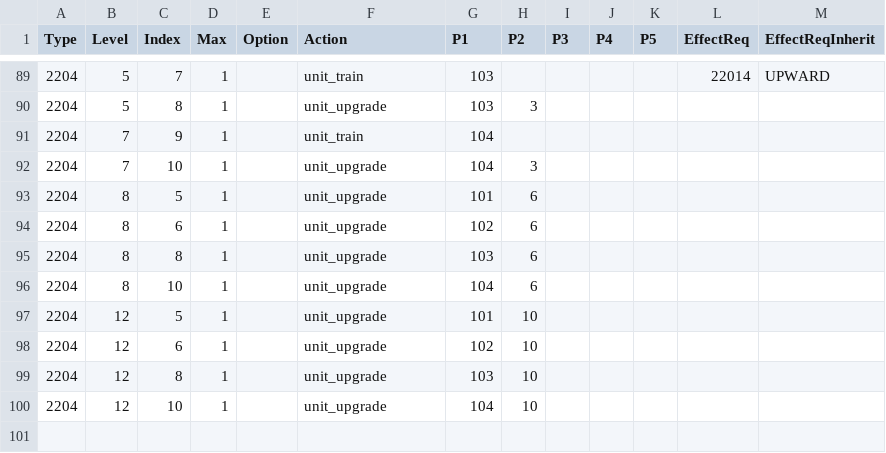
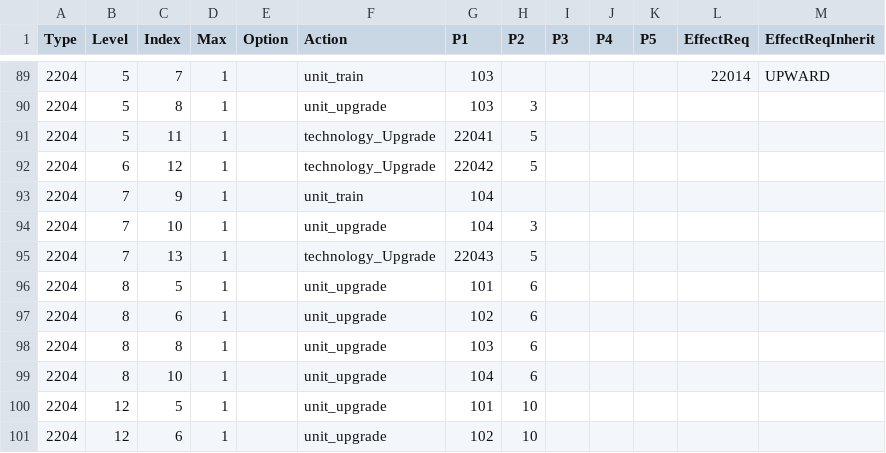
Before and after one commit to giulianob/tribalhero, a CSV file: conf/csv/action.csv, drawn as a sheet; only a part is shown, gaps mark what is left out; the shorter side is filled out with more unchanged rows; the diff names each change by its address in the sheet, - before the commit and + after, or states it on an @@ line.

```diff
--- a/conf/csv/action.csv
+++ b/conf/csv/action.csv
+row 91: 2204 | 5 | 11 | 1 |  | technology_Upgrade | 22041 | 5
+row 92: 2204 | 6 | 12 | 1 |  | technology_Upgrade | 22042 | 5
+row 95: 2204 | 7 | 13 | 1 |  | technology_Upgrade | 22043 | 5
```
Also changed, not shown: conf/csv/effect_requirement.csv, conf/csv/lang.structures.csv, 7 other files.
